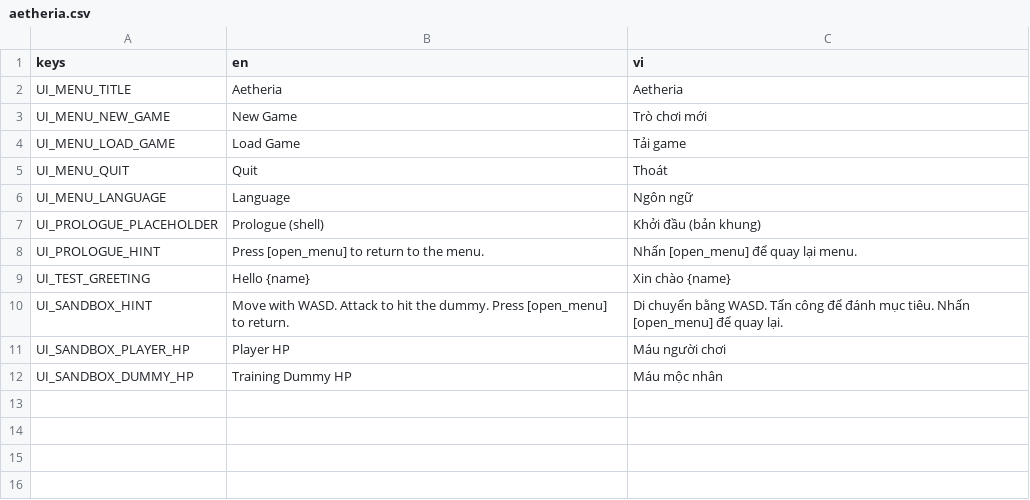
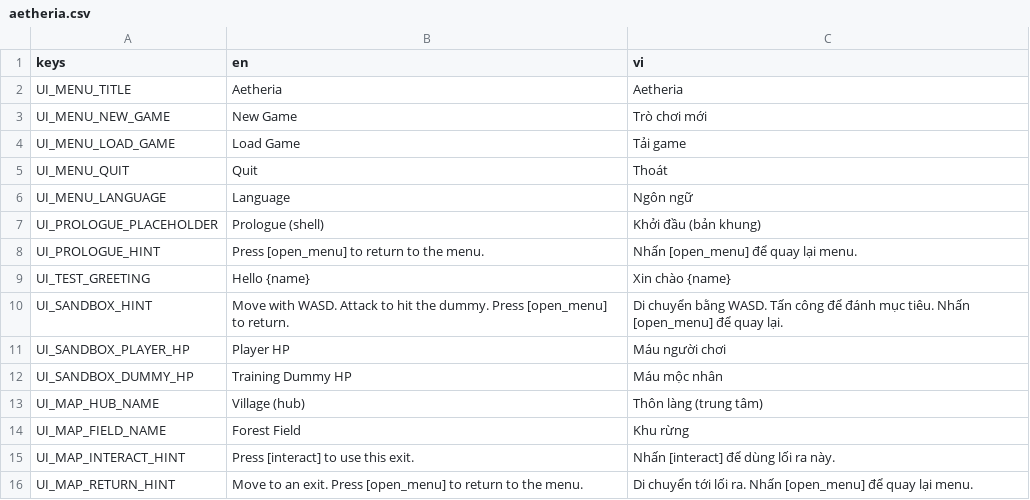
Before and after one commit to MinhNQ03/Game_2D_Tu_Tien, a CSV file: locale/aetheria.csv, drawn as a sheet; the diff names each change by its address in the sheet, - before the commit and + after, or states it on an @@ line.

```diff
--- a/locale/aetheria.csv
+++ b/locale/aetheria.csv
+row 13: UI_MAP_HUB_NAME | Village (hub) | Thôn làng (trung tâm)
+row 14: UI_MAP_FIELD_NAME | Forest Field | Khu rừng
+row 15: UI_MAP_INTERACT_HINT | Press [interact] to use this exit. | Nhấn [interact] để dùng lối ra này.
+row 16: UI_MAP_RETURN_HINT | Move to an exit. Press [open_menu] to return to the menu. | Di chuyển tới lối ra. Nhấn [open_menu] để quay lại menu.
```
Also changed, not shown: 42 other files.
